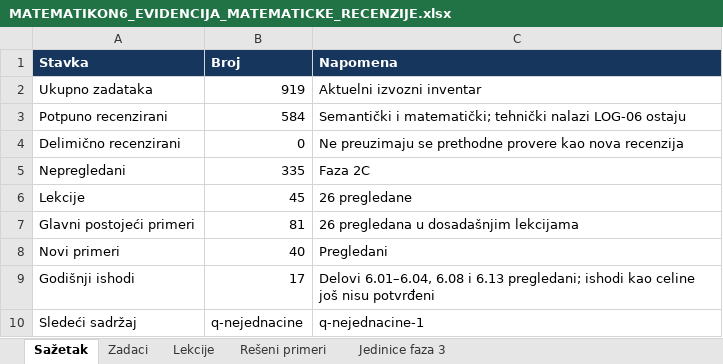
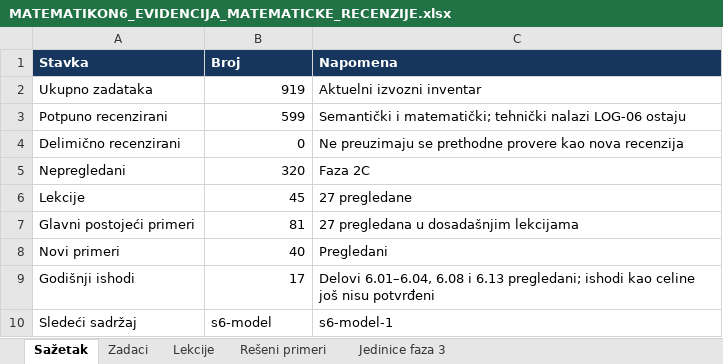
Before and after one commit to Milosprofessor/matematikon6-8, an Excel workbook: MATEMATIKON6_EVIDENCIJA_MATEMATICKE_RECENZIJE.xlsx, sheet Sažetak, drawn as a sheet; values as stored, in another font and other column widths than the file's, no borders; table styles not drawn; the diff names each change by its address in the sheet, - before the commit and + after, or states it on an @@ line.

Commit message:
Recenzija šestog razreda: q-nejednacine

```diff
--- a/MATEMATIKON6_EVIDENCIJA_MATEMATICKE_RECENZIJE.xlsx (sheet Sažetak)
+++ b/MATEMATIKON6_EVIDENCIJA_MATEMATICKE_RECENZIJE.xlsx (sheet Sažetak)
-B3 (Broj): 584
+B3 (Broj): 599
-B5 (Broj): 335
+B5 (Broj): 320
-C6 (Napomena): 26 pregledane
+C6 (Napomena): 27 pregledane
-C7 (Napomena): 26 pregledana u dosadašnjim lekcijama
+C7 (Napomena): 27 pregledana u dosadašnjim lekcijama
-B10 (Broj): q-nejednacine
+B10 (Broj): s6-model
-C10 (Napomena): q-nejednacine-1
+C10 (Napomena): s6-model-1
```
Also changed, not shown: sheet Zadaci, sheet Lekcije, sheet Rešeni primeri, 14 other files.
